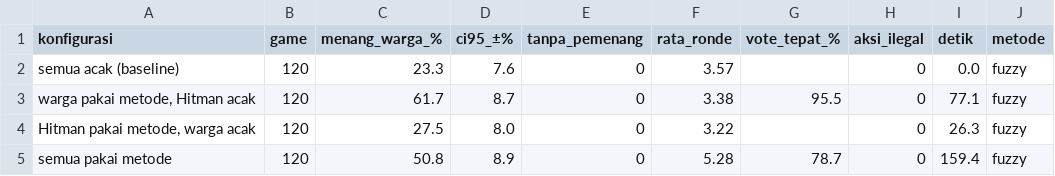
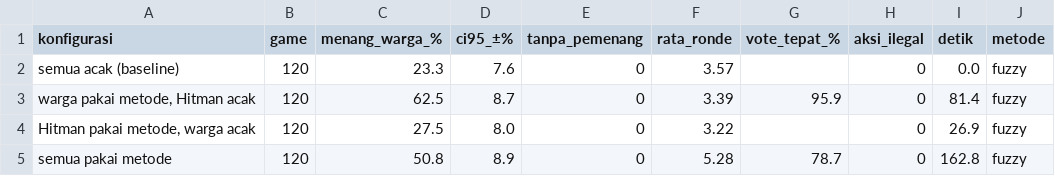
Before and after one commit to Andysaputra1/prethesis, a CSV file: ai_2_dataset_baru/hasil_npc/simulasi_fuzzy.csv, drawn as a sheet.

```diff
--- a/ai_2_dataset_baru/hasil_npc/simulasi_fuzzy.csv
+++ b/ai_2_dataset_baru/hasil_npc/simulasi_fuzzy.csv
@@ -2,4 +2,4 @@ konfigurasi,game,menang_warga_%,ci95_±%,tanpa_pemenang,rata_ronde,vote_tepat_%,
 semua acak (baseline),120,23.3,7.6,0,3.57,,0,0.0,fuzzy
-"warga pakai metode, Hitman acak",120,61.7,8.7,0,3.38,95.5,0,77.1,fuzzy
-"Hitman pakai metode, warga acak",120,27.5,8.0,0,3.22,,0,26.3,fuzzy
-semua pakai metode,120,50.8,8.9,0,5.28,78.7,0,159.4,fuzzy
+"warga pakai metode, Hitman acak",120,62.5,8.7,0,3.39,95.9,0,81.4,fuzzy
+"Hitman pakai metode, warga acak",120,27.5,8.0,0,3.22,,0,26.9,fuzzy
+semua pakai metode,120,50.8,8.9,0,5.28,78.7,0,162.8,fuzzy
```
Also changed, not shown: 3 other files.
